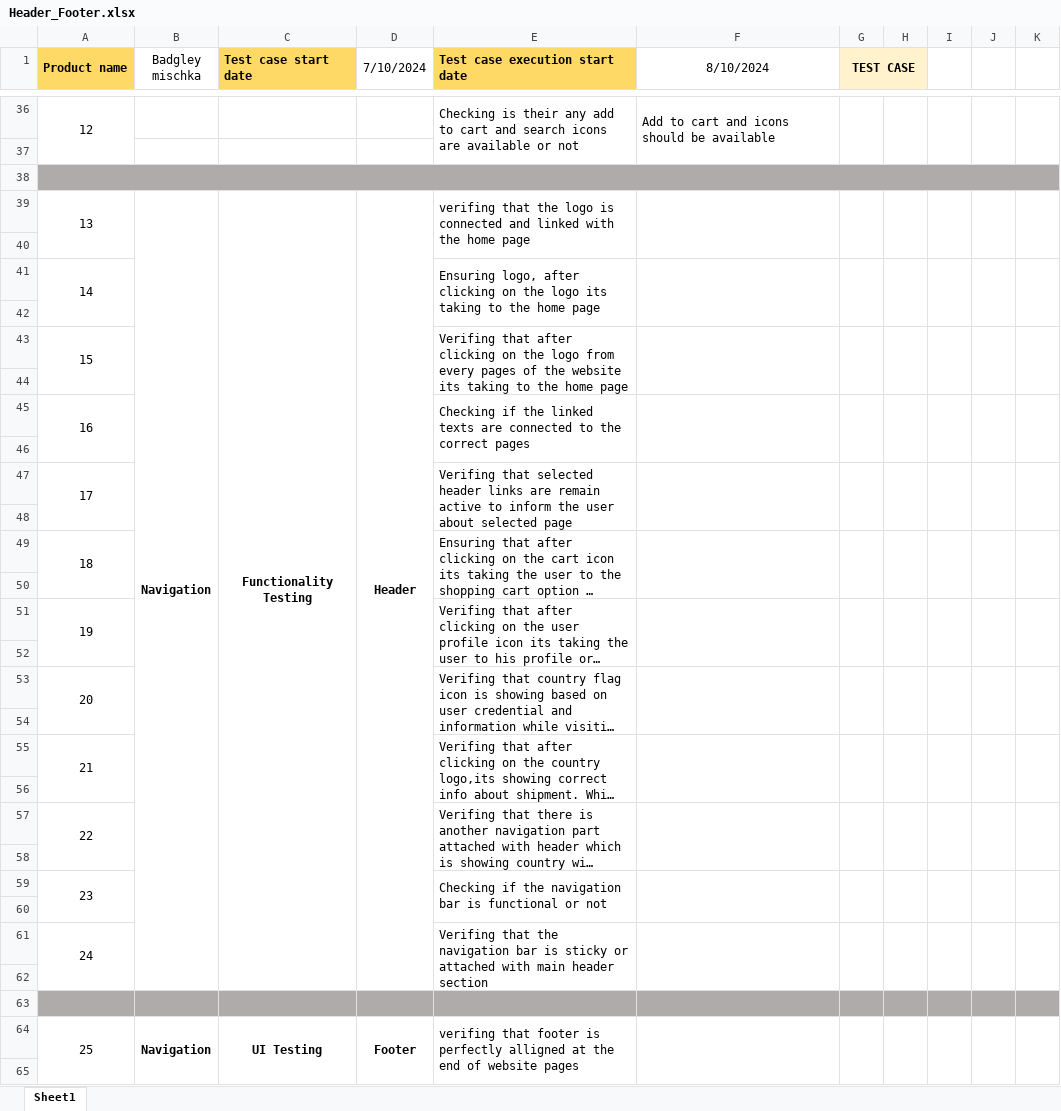
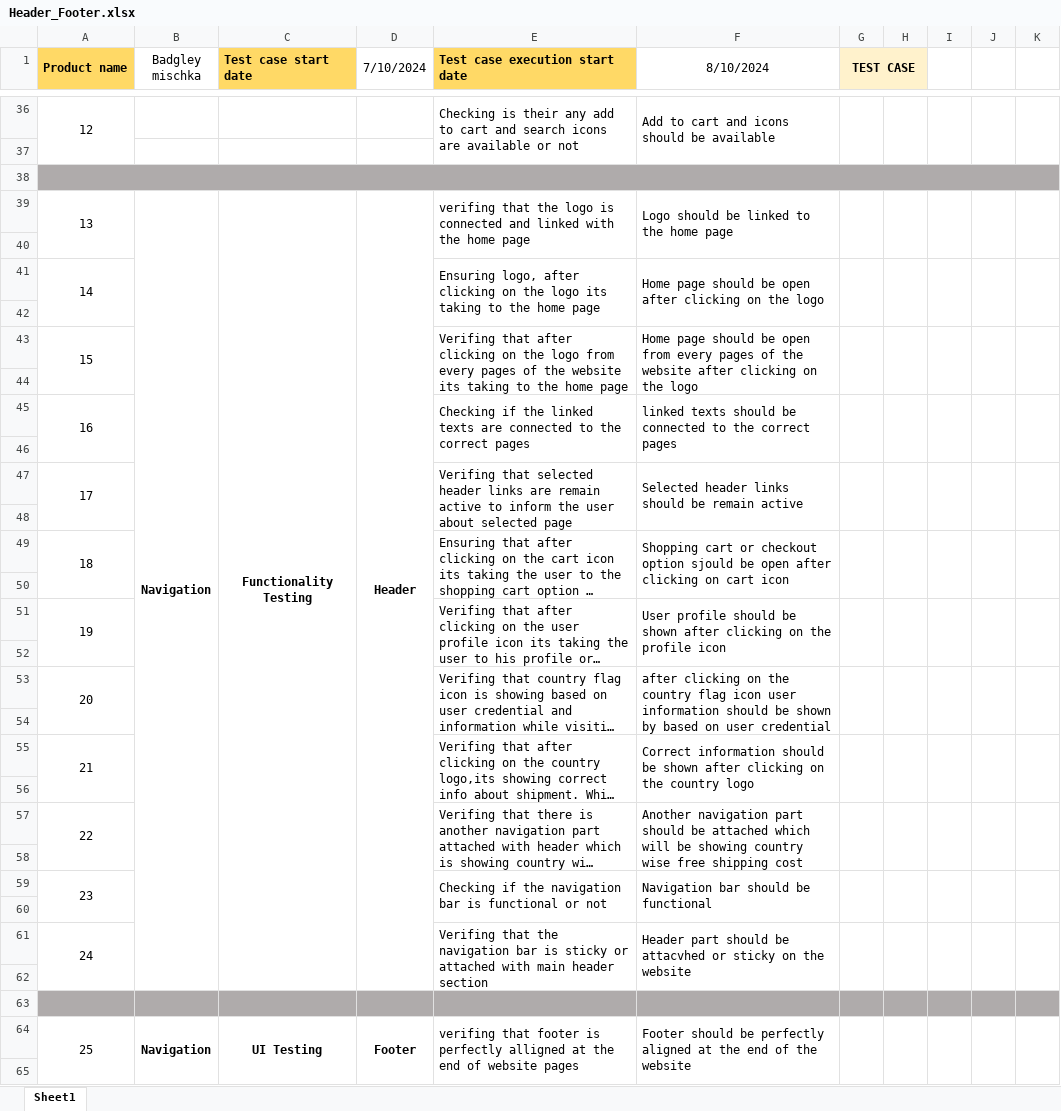
Before and after one commit to Rafiuzzaman59/Manual-Testing_Ecommerce-Project, an Excel workbook: Header_Footer.xlsx, sheet Sheet1, drawn as a sheet; only a part is shown, gaps mark what is left out; long unchanged cells end in …; values as stored, in another font and other column widths than the file's, no borders; the diff covers the shown part only; the diff names each change by its address in the sheet, - before the commit and + after, or states it on an @@ line.

```diff
--- a/Header_Footer.xlsx (sheet Sheet1)
+++ b/Header_Footer.xlsx (sheet Sheet1)
-F39 (8/10/2024): (empty)
+F39 (8/10/2024): Logo should be linked to the home page
-F41 (8/10/2024): (empty)
+F41 (8/10/2024): Home page should be open after clicking on the logo
-F43 (8/10/2024): (empty)
+F43 (8/10/2024): Home page should be open from every pages of the website after clicking on the logo
-F45 (8/10/2024): (empty)
+F45 (8/10/2024): linked texts should be connected to the correct pages
-F47 (8/10/2024): (empty)
+F47 (8/10/2024): Selected header links should be remain active
-F49 (8/10/2024): (empty)
+F49 (8/10/2024): Shopping cart or checkout option sjould be open after clicking on cart icon
-F51 (8/10/2024): (empty)
+F51 (8/10/2024): User profile should be shown after clicking on the profile icon
-F53 (8/10/2024): (empty)
+F53 (8/10/2024): after clicking on the country flag icon user information should be shown by based on user credential
-F55 (8/10/2024): (empty)
+F55 (8/10/2024): Correct information should be shown after clicking on the country logo
-F57 (8/10/2024): (empty)
+F57 (8/10/2024): Another navigation part should be attached which will be showing country wise free shipping cost
-F59 (8/10/2024): (empty)
+F59 (8/10/2024): Navigation bar should be functional
-F61 (8/10/2024): (empty)
+F61 (8/10/2024): Header part should be attacvhed or sticky on the website
-F64 (8/10/2024): (empty)
+F64 (8/10/2024): Footer should be perfectly aligned at the end of the website
```
Also changed, not shown: 25 edited cells elsewhere in this sheet.
